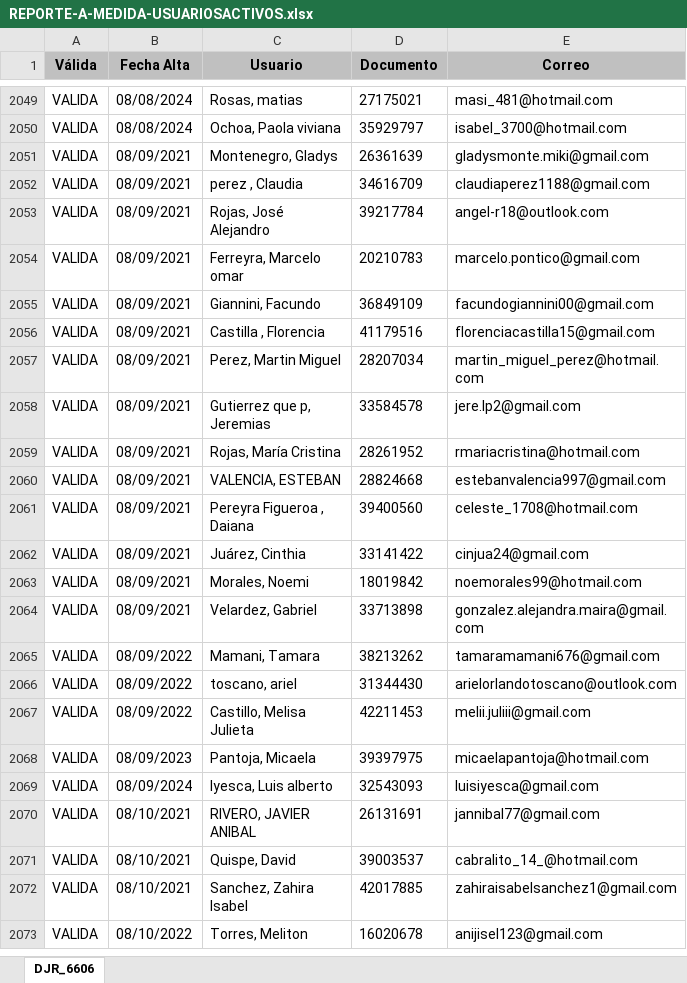
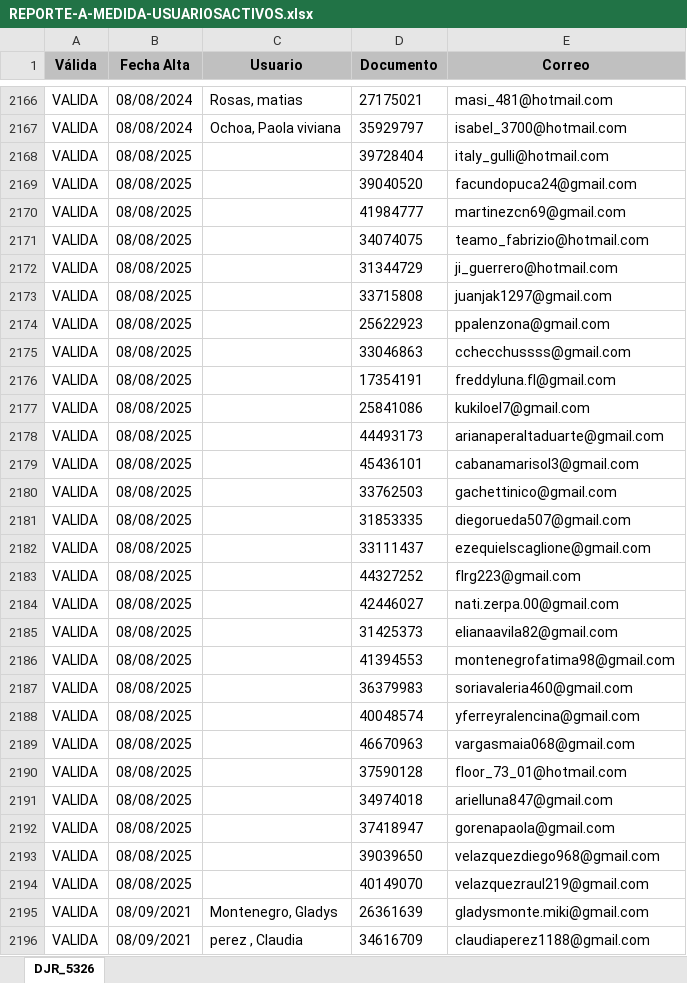
Before and after one commit to franoropeza/lotlinedashboard, an Excel workbook: REPORTE-A-MEDIDA-USUARIOSACTIVOS.xlsx, sheet DJR_5326, drawn as a sheet; only a part is shown, gaps mark what is left out; the shorter side is filled out with more unchanged rows; values as stored, in another font and other column widths than the file's, no borders; the diff covers the shown part only; the diff names each change by its address in the sheet, - before the commit and + after, or states it on an @@ line.

```diff
--- a/REPORTE-A-MEDIDA-USUARIOSACTIVOS.xlsx (sheet DJR_5326)
+++ b/REPORTE-A-MEDIDA-USUARIOSACTIVOS.xlsx (sheet DJR_5326)
-sheet tab: DJR_6606
+sheet tab: DJR_5326
+row 2168: VALIDA | 08/08/2025 |  | 39728404 | italy_gulli@hotmail.com
+row 2169: VALIDA | 08/08/2025 |  | 39040520 | facundopuca24@gmail.com
+row 2170: VALIDA | 08/08/2025 |  | 41984777 | martinezcn69@gmail.com
+row 2171: VALIDA | 08/08/2025 |  | 34074075 | teamo_fabrizio@hotmail.com
+row 2172: VALIDA | 08/08/2025 |  | 31344729 | ji_guerrero@hotmail.com
+row 2173: VALIDA | 08/08/2025 |  | 33715808 | juanjak1297@gmail.com
+row 2174: VALIDA | 08/08/2025 |  | 25622923 | ppalenzona@gmail.com
+row 2175: VALIDA | 08/08/2025 |  | 33046863 | cchecchussss@gmail.com
+row 2176: VALIDA | 08/08/2025 |  | 17354191 | freddyluna.fl@gmail.com
+row 2177: VALIDA | 08/08/2025 |  | 25841086 | kukiloel7@gmail.com
+row 2178: VALIDA | 08/08/2025 |  | 44493173 | arianaperaltaduarte@gmail.com
+row 2179: VALIDA | 08/08/2025 |  | 45436101 | cabanamarisol3@gmail.com
+row 2180: VALIDA | 08/08/2025 |  | 33762503 | gachettinico@gmail.com
+row 2181: VALIDA | 08/08/2025 |  | 31853335 | diegorueda507@gmail.com
+row 2182: VALIDA | 08/08/2025 |  | 33111437 | ezequielscaglione@gmail.com
+row 2183: VALIDA | 08/08/2025 |  | 44327252 | flrg223@gmail.com
+row 2184: VALIDA | 08/08/2025 |  | 42446027 | nati.zerpa.00@gmail.com
+row 2185: VALIDA | 08/08/2025 |  | 31425373 | elianaavila82@gmail.com
+row 2186: VALIDA | 08/08/2025 |  | 41394553 | montenegrofatima98@gmail.com
+row 2187: VALIDA | 08/08/2025 |  | 36379983 | soriavaleria460@gmail.com
+row 2188: VALIDA | 08/08/2025 |  | 40048574 | yferreyralencina@gmail.com
+row 2189: VALIDA | 08/08/2025 |  | 46670963 | vargasmaia068@gmail.com
+row 2190: VALIDA | 08/08/2025 |  | 37590128 | floor_73_01@hotmail.com
+row 2191: VALIDA | 08/08/2025 |  | 34974018 | arielluna847@gmail.com
+row 2192: VALIDA | 08/08/2025 |  | 37418947 | gorenapaola@gmail.com
+row 2193: VALIDA | 08/08/2025 |  | 39039650 | velazquezdiego968@gmail.com
+row 2194: VALIDA | 08/08/2025 |  | 40149070 | velazquezraul219@gmail.com
```
Also changed, not shown: 202 added rows and 6 edited cells elsewhere in this sheet, reporte_movimientos.xlsx, 3 other files.
